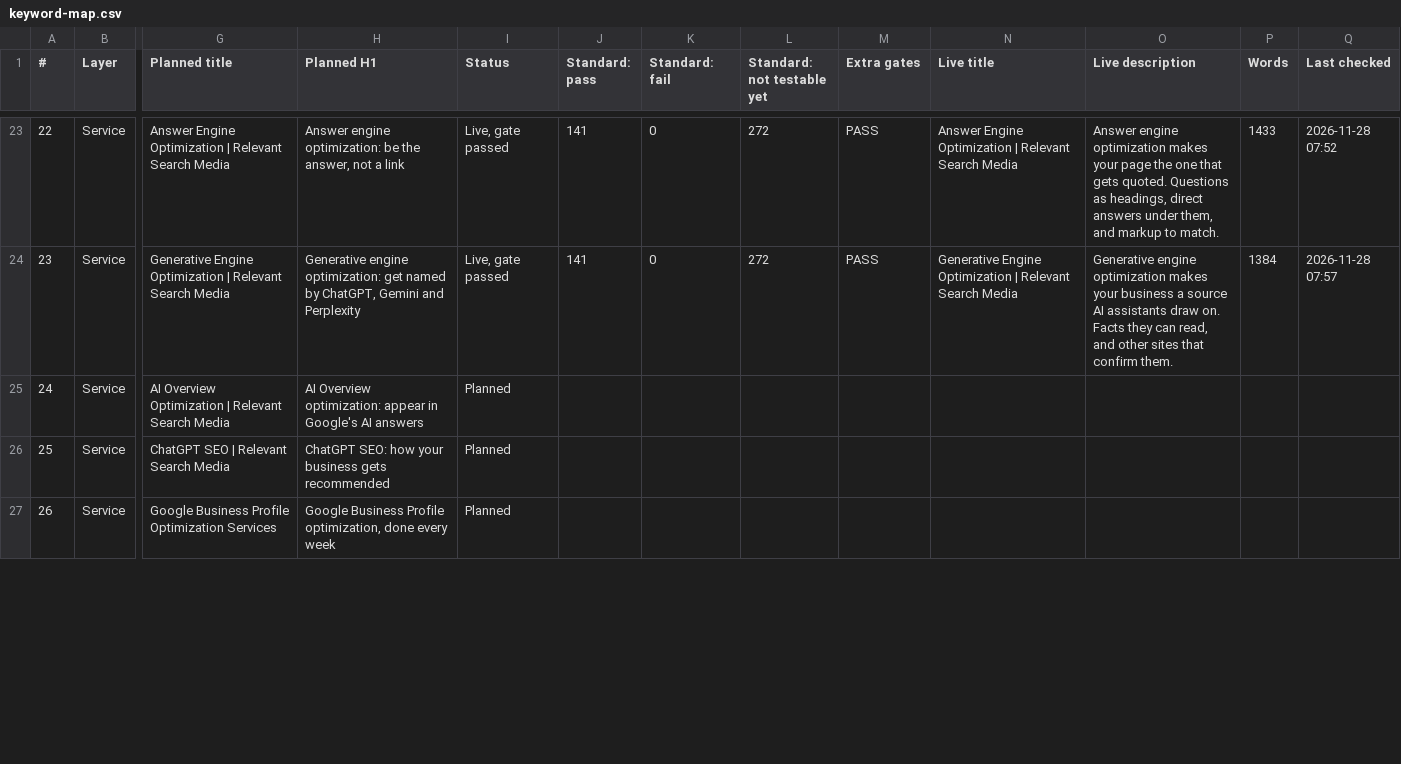
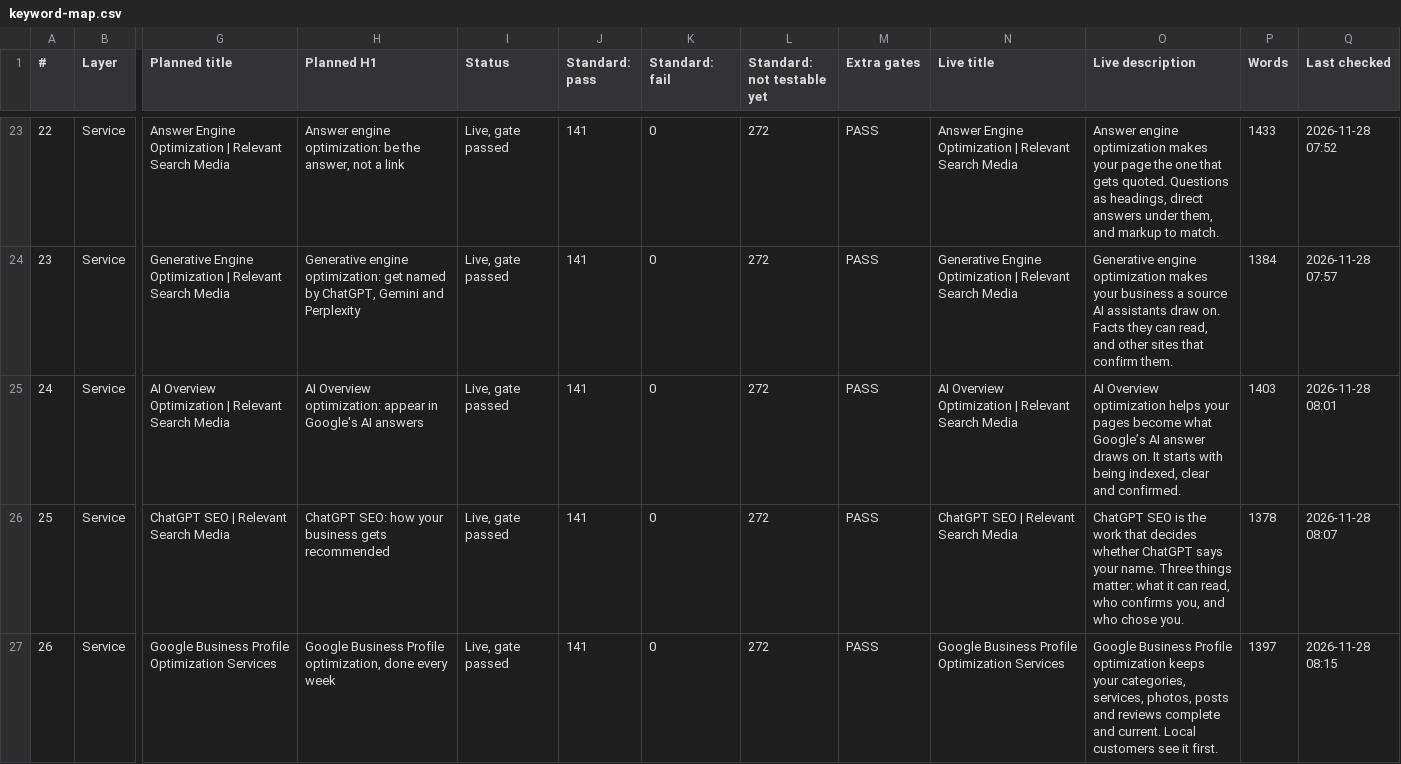
Before and after one commit to Thomas-RSM/rsm-engine, a CSV file: wordpress/qa/keyword-map.csv, drawn as a sheet; only a part is shown, gaps mark what is left out; the diff covers the shown part only; the diff names each change by its address in the sheet, - before the commit and + after, or states it on an @@ line.

```diff
--- a/wordpress/qa/keyword-map.csv
+++ b/wordpress/qa/keyword-map.csv
-I25:I27 (Status): Planned
+I25:I27 (Status): Live, gate passed
-J25:J27 (Standard: pass): (empty)
+J25:J27 (Standard: pass): 141
-K25:K27 (Standard: fail): (empty)
+K25:K27 (Standard: fail): 0
-L25:L27 (Standard: not testable yet): (empty)
+L25:L27 (Standard: not testable yet): 272
-M25:M27 (Extra gates): (empty)
+M25:M27 (Extra gates): PASS
-N25 (Live title): (empty)
+N25 (Live title): AI Overview Optimization | Relevant Search Media
-O25 (Live description): (empty)
+O25 (Live description): AI Overview optimization helps your pages become what Google’s AI answer draws on. It starts with being indexed, clear and confirmed.
-P25 (Words): (empty)
+P25 (Words): 1403
-Q25 (Last checked): (empty)
+Q25 (Last checked): 2026-11-28 08:01
-N26 (Live title): (empty)
+N26 (Live title): ChatGPT SEO | Relevant Search Media
-O26 (Live description): (empty)
+O26 (Live description): ChatGPT SEO is the work that decides whether ChatGPT says your name. Three things matter: what it can read, who confirms you, and who chose you.
-P26 (Words): (empty)
+P26 (Words): 1378
-Q26 (Last checked): (empty)
+Q26 (Last checked): 2026-11-28 08:07
-N27 (Live title): (empty)
+N27 (Live title): Google Business Profile Optimization Services
-O27 (Live description): (empty)
+O27 (Live description): Google Business Profile optimization keeps your categories, services, photos, posts and reviews complete and current. Local customers see it first.
-P27 (Words): (empty)
+P27 (Words): 1397
-Q27 (Last checked): (empty)
+Q27 (Last checked): 2026-11-28 08:15
```
Also changed, not shown: 27 edited cells elsewhere in this file, 5 other files.
